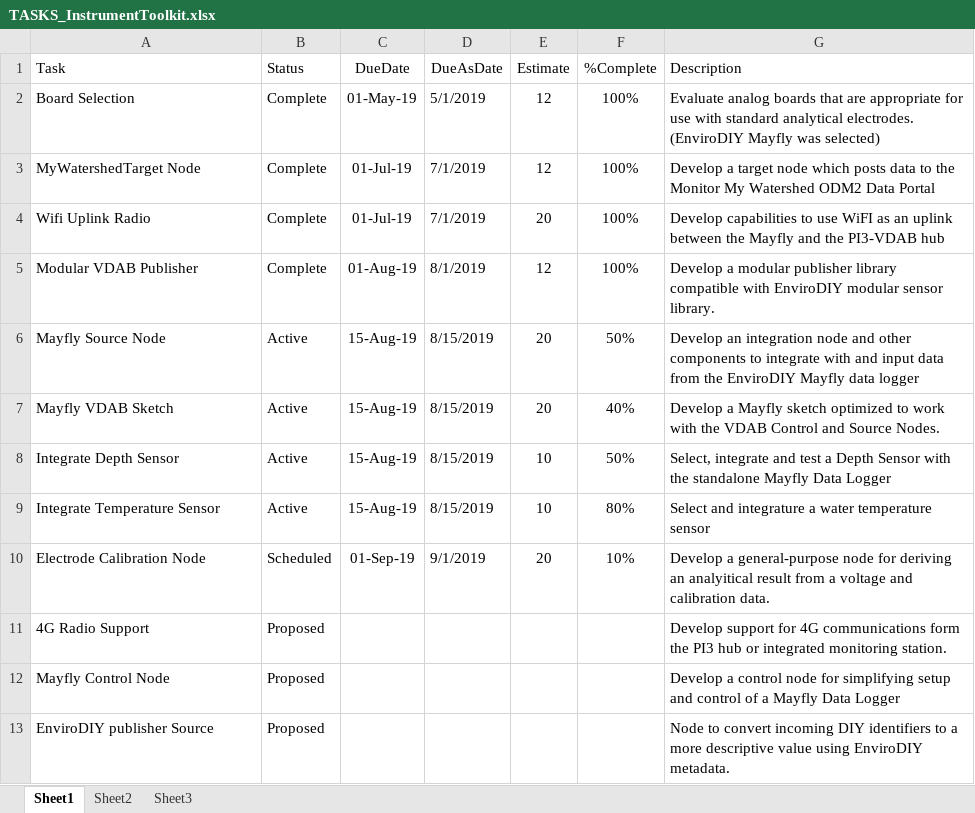
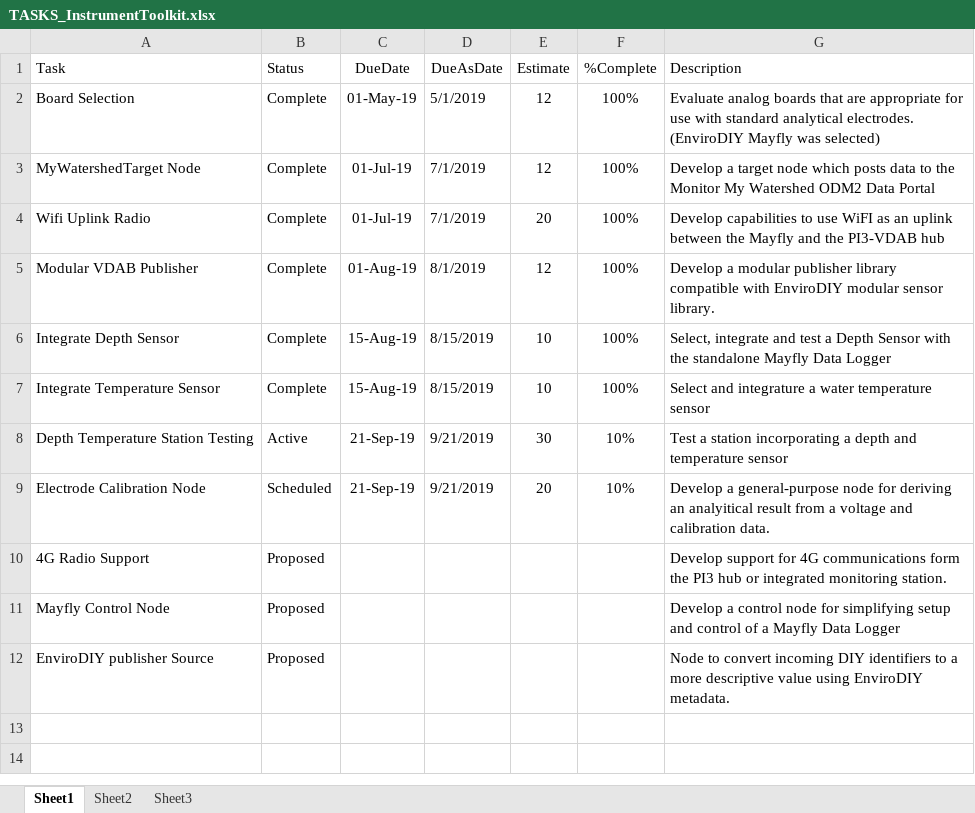
Before and after one commit to gldw/GLDW_DataWatershed, an Excel workbook: planning/TASKS_InstrumentToolkit.xlsx, sheet Sheet1, drawn as a sheet; values as stored, in another font and other column widths than the file's, no borders; removed rows and columns are numbered as before the commit, all else as after; the diff names each change by its address in the sheet, - before the commit and + after, or states it on an @@ line.

```diff
--- a/planning/TASKS_InstrumentToolkit.xlsx (sheet Sheet1)
+++ b/planning/TASKS_InstrumentToolkit.xlsx (sheet Sheet1)
-row 6: Mayfly Source Node | Active | 15-Aug-19 | 8/15/2019 | 20 | 50% | Develop an integration node and other components to integrate with and input data from the EnviroDIY Mayfly data logger
-row 7: Mayfly VDAB Sketch | Active | 15-Aug-19 | 8/15/2019 | 20 | 40% | Develop a Mayfly sketch optimized to work with the VDAB Control and Source Nodes.
-B6:B7 (Status): Active
+B6:B7 (Status): Complete
-F6 (%Complete): 50%
+F6 (%Complete): 100%
-F7 (%Complete): 80%
+F7 (%Complete): 100%
+row 8: Depth Temperature Station Testing | Active | 21-Sep-19 | 9/21/2019 | 30 | 10% | Test a station incorporating a depth and temperature sensor
-C9 (DueDate): 01-Sep-19
+C9 (DueDate): 21-Sep-19
-D9 (DueAsDate): 9/1/2019
+D9 (DueAsDate): 9/21/2019
```
Also changed, not shown: formulas that keep their value, planning/TASKS_DataWatershed.xlsx, planning/TASKS_GLDWWebsite.xlsx, 3 other files.
